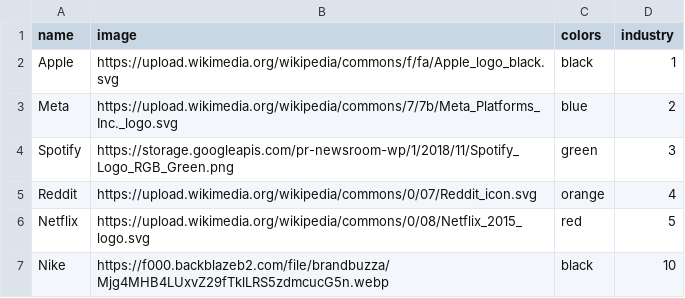
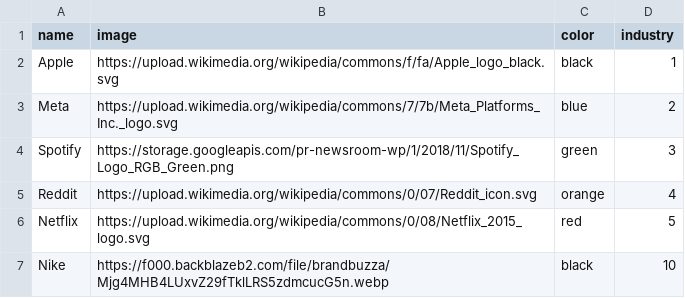
Before and after one commit to abuuzayr/brandjuke, a CSV file: data/brands.csv, drawn as a sheet.

Commit message:
Rename colors column

```diff
--- a/data/brands.csv
+++ b/data/brands.csv
@@ -1,2 +1,2 @@
-name,image,colors,industry
+name,image,color,industry
 Apple,https://upload.wikimedia.org/wikipedia/commons/f/fa/Apple_logo_black.svg,black,1
```
